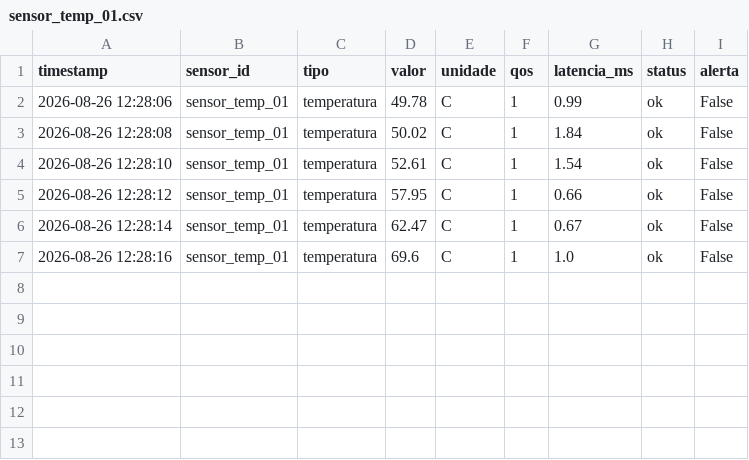
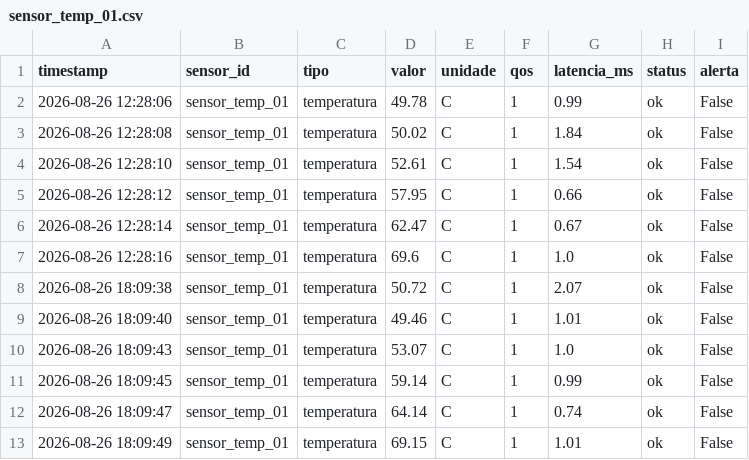
Before and after one commit to kevna2329/iiot-mqtt-simulation, a CSV file: sensors/resultados/com_tls/sensor_temp_01.csv, drawn as a sheet; the diff names each change by its address in the sheet, - before the commit and + after, or states it on an @@ line.

Commit message:
Atualiza resultados e comparativos TLS

```diff
--- a/sensors/resultados/com_tls/sensor_temp_01.csv
+++ b/sensors/resultados/com_tls/sensor_temp_01.csv
+row 8: 2026-08-26 18:09:38 | sensor_temp_01 | temperatura | 50.72 | C | 1 | 2.07 | ok | False
+row 9: 2026-08-26 18:09:40 | sensor_temp_01 | temperatura | 49.46 | C | 1 | 1.01 | ok | False
+row 10: 2026-08-26 18:09:43 | sensor_temp_01 | temperatura | 53.07 | C | 1 | 1.0 | ok | False
+row 11: 2026-08-26 18:09:45 | sensor_temp_01 | temperatura | 59.14 | C | 1 | 0.99 | ok | False
+row 12: 2026-08-26 18:09:47 | sensor_temp_01 | temperatura | 64.14 | C | 1 | 0.74 | ok | False
+row 13: 2026-08-26 18:09:49 | sensor_temp_01 | temperatura | 69.15 | C | 1 | 1.01 | ok | False
```
Also changed, not shown: sensors/resultados/com_tls/sensor_press_03.csv, sensors/resultados/com_tls/sensor_vib_02.csv, 12 other files.
